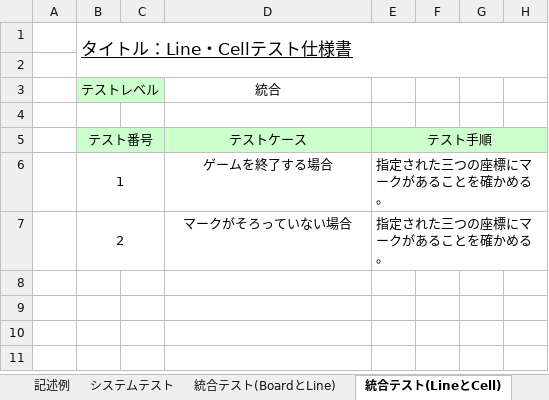
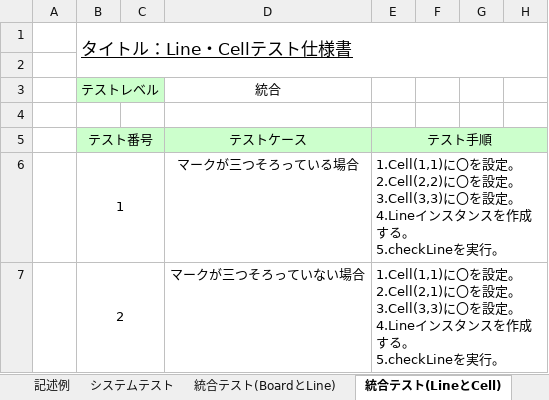
Before and after one commit to TateishiNahoko/-15, an Excel workbook: 統合テスト仕様書（三目並べゲーム）.xlsx, sheet 統合テスト(LineとCell), drawn as a sheet; only a part is shown; values as stored, in another font and other column widths than the file's, no borders; ↵ is a line break in a cell; the diff names each change by its address in the sheet, - before the commit and + after, or states it on an @@ line.

Commit message:
aa

```diff
--- a/統合テスト仕様書（三目並べゲーム）.xlsx (sheet 統合テスト(LineとCell))
+++ b/統合テスト仕様書（三目並べゲーム）.xlsx (sheet 統合テスト(LineとCell))
-D6: ゲームを終了する場合
+D6: マークが三つそろっている場合
-E6: 指定された三つの座標にマークがあることを確かめる。
+E6: 1.Cell(1,1)に〇を設定。 ↵ 2.Cell(2,2)に〇を設定。 ↵ 3.Cell(3,3)に〇を設定。 ↵ 4.Lineインスタンスを作成する。 ↵ 5.checkLineを実行。
-D7: マークがそろっていない場合
+D7: マークが三つそろっていない場合
-E7: 指定された三つの座標にマークがあることを確かめる。
+E7: 1.Cell(1,1)に〇を設定。 ↵ 2.Cell(2,1)に〇を設定。 ↵ 3.Cell(3,3)に〇を設定。 ↵ 4.Lineインスタンスを作成する。 ↵ 5.checkLineを実行。
```
Also changed, not shown: sheet 統合テスト（BoardとCell）.
